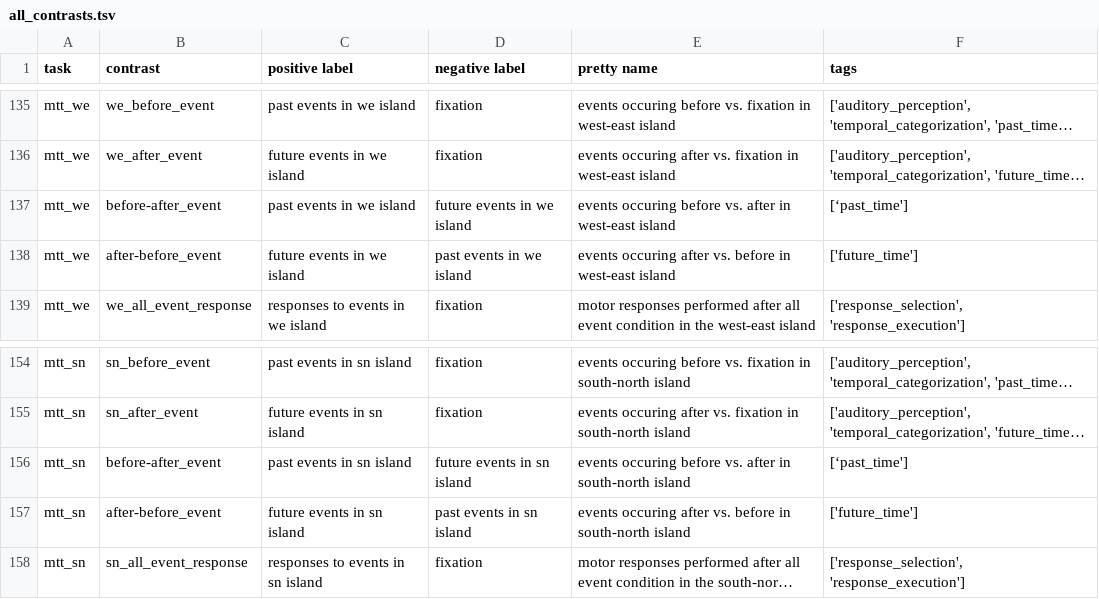
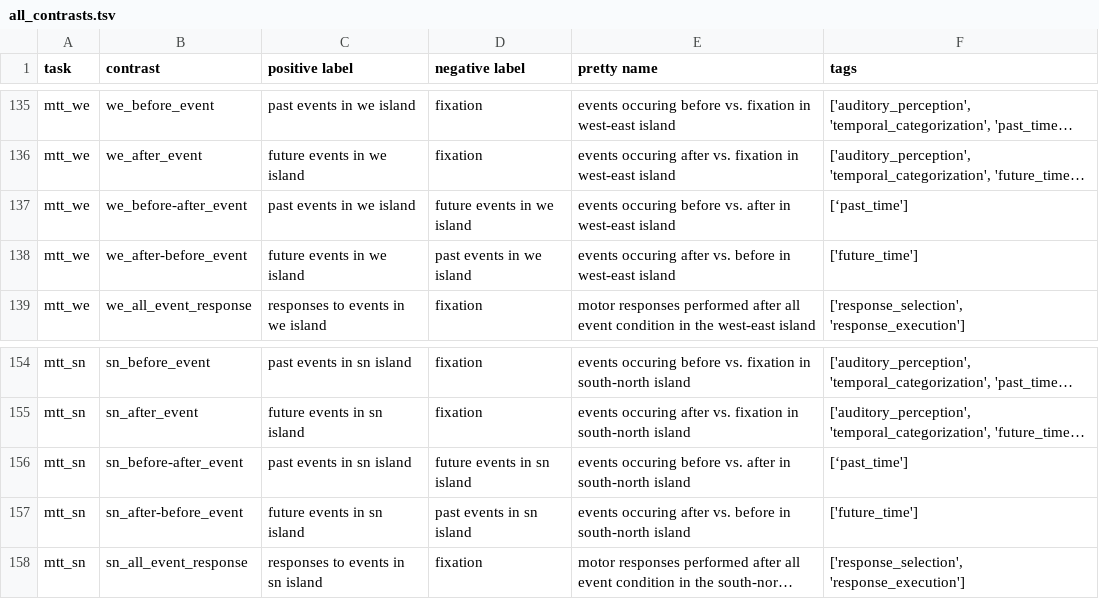
Before and after one commit to individual-brain-charting/public_analysis_code, a TSV file: ibc_data/all_contrasts.tsv, drawn as a sheet; only a part is shown, gaps mark what is left out; long unchanged cells end in …; the diff names each change by its address in the sheet, - before the commit and + after, or states it on an @@ line.

Commit message:
name cleaning

```diff
--- a/ibc_data/all_contrasts.tsv
+++ b/ibc_data/all_contrasts.tsv
-B137 (contrast): before-after_event
+B137 (contrast): we_before-after_event
-B138 (contrast): after-before_event
+B138 (contrast): we_after-before_event
-B156 (contrast): before-after_event
+B156 (contrast): sn_before-after_event
-B157 (contrast): after-before_event
+B157 (contrast): sn_after-before_event
```
Also changed, not shown: 4 other files.
